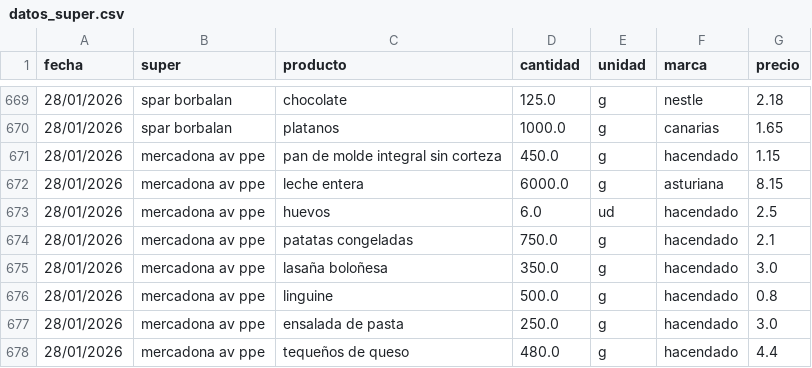
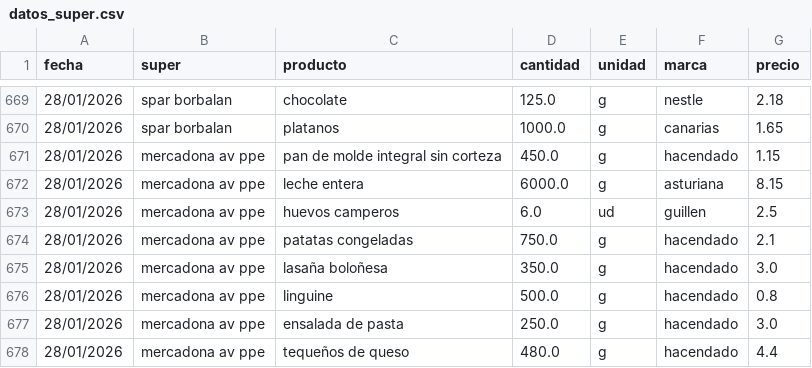
Before and after one commit to SarelaFolgar/control_super, a CSV file: datos_super.csv, drawn as a sheet; only a part is shown, gaps mark what is left out.

Commit message:
Update datos_super.csv

```diff
--- a/datos_super.csv
+++ b/datos_super.csv
@@ -672,3 +672,3 @@ fecha,super,producto,cantidad,unidad,marca,precio
 28/01/2026,mercadona av ppe,leche entera,6000.0,g,asturiana,8.15
-28/01/2026,mercadona av ppe,huevos,6.0,ud,hacendado,2.5
+28/01/2026,mercadona av ppe,huevos camperos,6.0,ud,guillen,2.5
 28/01/2026,mercadona av ppe,patatas congeladas,750.0,g,hacendado,2.1
```
